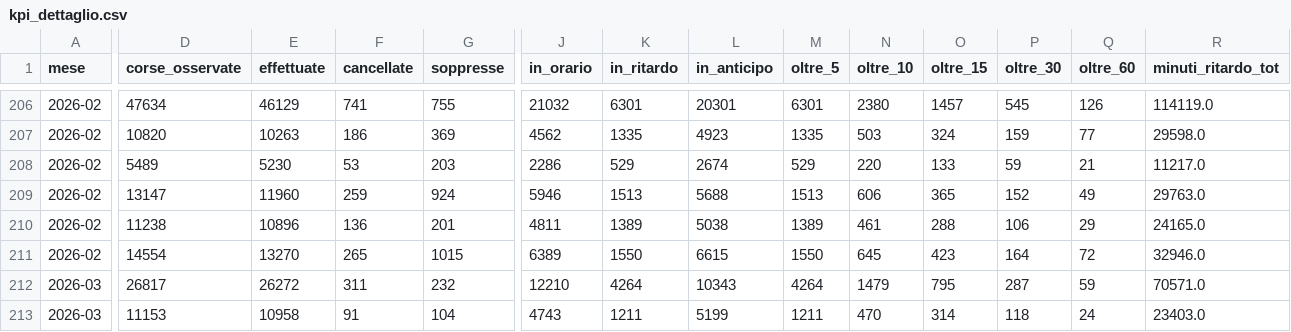
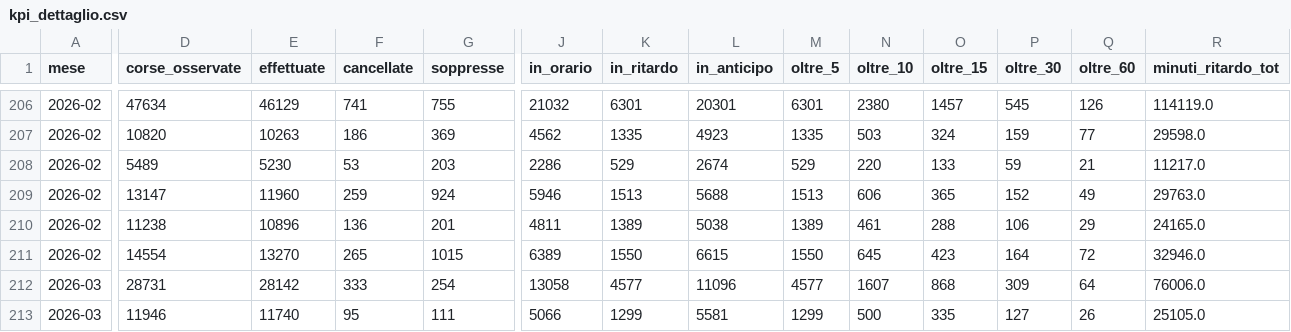
Before and after one commit to DrElegantia/trainstats-dashboard, a CSV file: data/gold/kpi_dettaglio.csv, drawn as a sheet; only a part is shown, gaps mark what is left out; the diff covers the shown part only; the diff names each change by its address in the sheet, - before the commit and + after, or states it on an @@ line.

```diff
--- a/data/gold/kpi_dettaglio.csv
+++ b/data/gold/kpi_dettaglio.csv
-D212 (corse_osservate): 26817
+D212 (corse_osservate): 28731
-E212 (effettuate): 26272
+E212 (effettuate): 28142
-F212 (cancellate): 311
+F212 (cancellate): 333
-G212 (soppresse): 232
+G212 (soppresse): 254
-J212 (in_orario): 12210
+J212 (in_orario): 13058
-K212 (in_ritardo): 4264
+K212 (in_ritardo): 4577
-L212 (in_anticipo): 10343
+L212 (in_anticipo): 11096
-M212 (oltre_5): 4264
+M212 (oltre_5): 4577
-N212 (oltre_10): 1479
+N212 (oltre_10): 1607
-O212 (oltre_15): 795
+O212 (oltre_15): 868
-P212 (oltre_30): 287
+P212 (oltre_30): 309
-Q212 (oltre_60): 59
+Q212 (oltre_60): 64
-R212 (minuti_ritardo_tot): 70571.0
+R212 (minuti_ritardo_tot): 76006.0
-D213 (corse_osservate): 11153
+D213 (corse_osservate): 11946
-E213 (effettuate): 10958
+E213 (effettuate): 11740
-F213 (cancellate): 91
+F213 (cancellate): 95
-G213 (soppresse): 104
+G213 (soppresse): 111
-J213 (in_orario): 4743
+J213 (in_orario): 5066
-K213 (in_ritardo): 1211
+K213 (in_ritardo): 1299
-L213 (in_anticipo): 5199
+L213 (in_anticipo): 5581
-M213 (oltre_5): 1211
+M213 (oltre_5): 1299
-N213 (oltre_10): 470
+N213 (oltre_10): 500
-O213 (oltre_15): 314
+O213 (oltre_15): 335
-P213 (oltre_30): 118
+P213 (oltre_30): 127
-Q213 (oltre_60): 24
+Q213 (oltre_60): 26
-R213 (minuti_ritardo_tot): 23403.0
+R213 (minuti_ritardo_tot): 25105.0
```
Also changed, not shown: 59 edited cells elsewhere in this file, data/gold/hist_dettaglio_categoria.csv, data/gold/hist_mese_categoria.csv, 11 other files.
